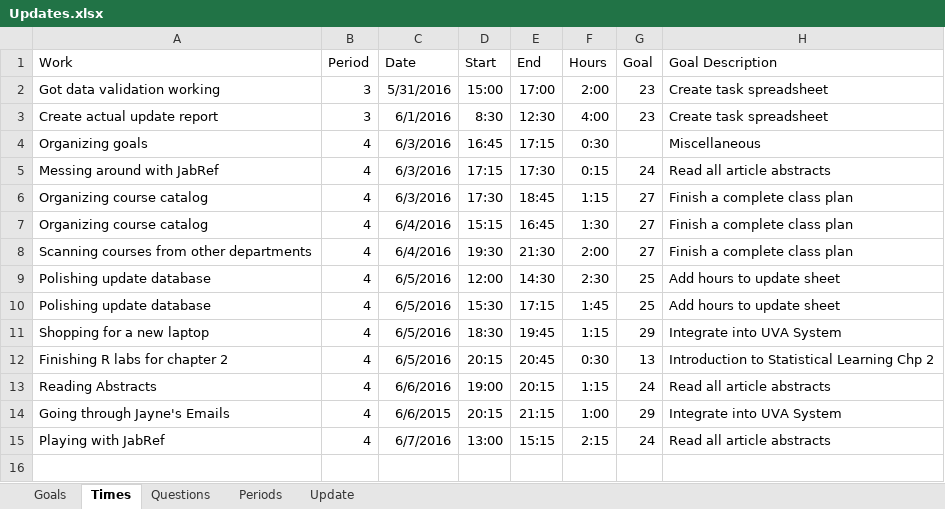
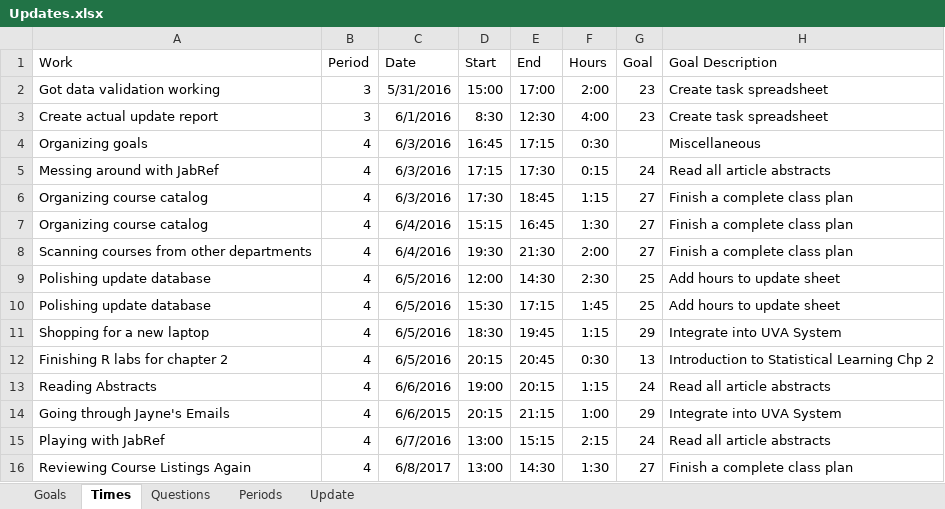
Before and after one commit to mrucker/uva-archive, an Excel workbook: updates/Updates.xlsx, sheet Times, drawn as a sheet; values as stored, in another font and other column widths than the file's, no borders; table styles not drawn; the diff names each change by its address in the sheet, - before the commit and + after, or states it on an @@ line.

```diff
--- a/updates/Updates.xlsx (sheet Times)
+++ b/updates/Updates.xlsx (sheet Times)
+row 16: Reviewing Course Listings Again | 4 | 6/8/2017 | 13:00 | 14:30 | 1:30 | 27 | Finish a complete class plan
```
Also changed, not shown: sheet Periods, sheet Update, sheet Questions, formulas that keep their value, workspace/Plans.xlsx, 1 other file.
